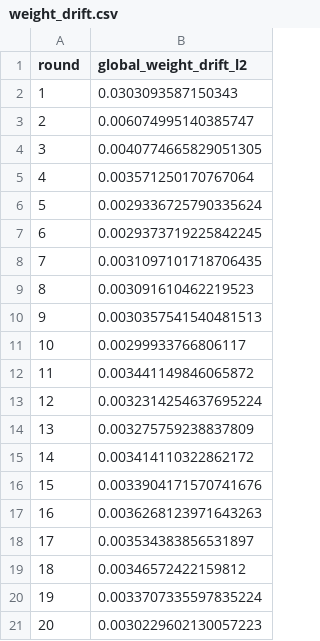
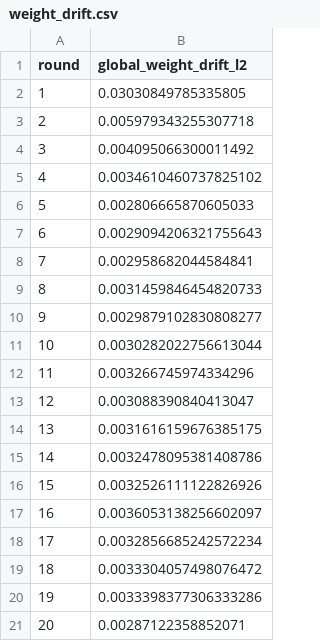
Before and after one commit to vedrathavi/BTP, a CSV file: outputs/current_run/logs/weight_drift.csv, drawn as a sheet.

```diff
--- a/outputs/current_run/logs/weight_drift.csv
+++ b/outputs/current_run/logs/weight_drift.csv
@@ -1,21 +1,21 @@
 round,global_weight_drift_l2
-1,0.0303093587150343
-2,0.006074995140385747
-3,0.0040774665829051305
-4,0.003571250170767064
-5,0.0029336725790335624
-6,0.0029373719225842245
-7,0.0031097101718706435
-8,0.003091610462219523
-9,0.0030357541540481513
-10,0.00299933766806117
-11,0.003441149846065872
-12,0.0032314254637695224
-13,0.003275759238837809
-14,0.003414110322862172
-15,0.0033904171570741676
-16,0.0036268123971643263
-17,0.003534383856531897
-18,0.00346572422159812
-19,0.0033707335597835224
-20,0.0030229602130057223
+1,0.03030849785335805
+2,0.005979343255307718
+3,0.004095066300011492
+4,0.0034610460737825102
+5,0.002806665870605033
+6,0.0029094206321755643
+7,0.002958682044584841
+8,0.0031459846454820733
+9,0.0029879102830808277
+10,0.0030282022756613044
+11,0.003266745974334296
+12,0.003088390840413047
+13,0.0031616159676385175
+14,0.0032478095381408786
+15,0.0032526111122826926
+16,0.0036053138256602097
+17,0.0032856685242572234
+18,0.0033304057498076472
+19,0.0033398377306333286
+20,0.00287122358852071
```
Also changed, not shown: outputs/current_run/logs/client_round_metrics.csv, outputs/current_run/metrics.csv, 15 other files.
